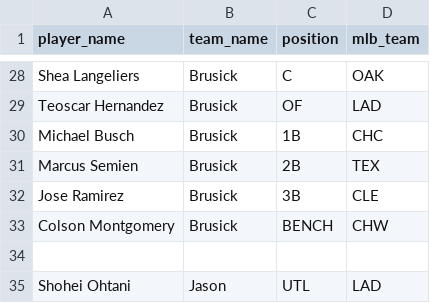
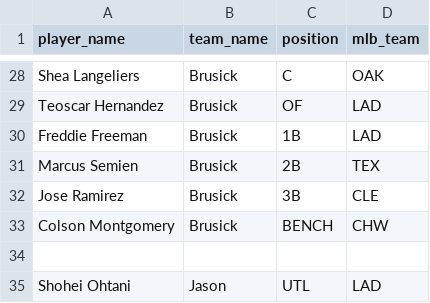
Before and after one commit to jacksonroah/hr_derby, a CSV file: roster_2026.csv, drawn as a sheet; only a part is shown, gaps mark what is left out.

```diff
--- a/roster_2026.csv
+++ b/roster_2026.csv
@@ -29,3 +29,3 @@ Shea Langeliers,Brusick,C,OAK
 Teoscar Hernandez,Brusick,OF,LAD
-Michael Busch,Brusick,1B,CHC
+Freddie Freeman,Brusick,1B,LAD
 Marcus Semien,Brusick,2B,TEX
```
Also changed, not shown: 8 other files.
